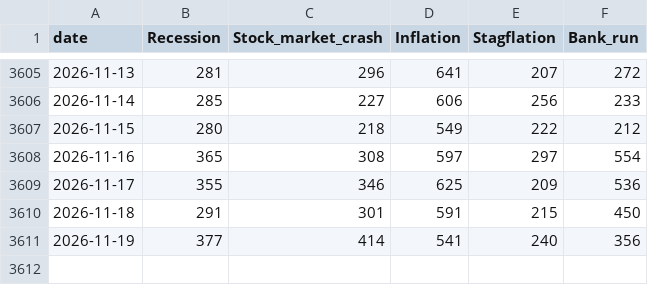
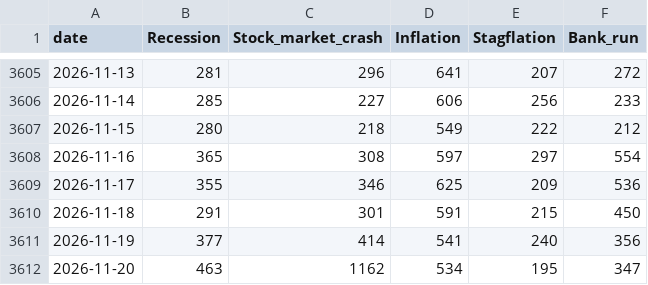
Before and after one commit to dominicjburns2003-gif/curiosity-index, a CSV file: data/processed/worry_pages_daily.csv, drawn as a sheet; only a part is shown, gaps mark what is left out.

```diff
--- a/data/processed/worry_pages_daily.csv
+++ b/data/processed/worry_pages_daily.csv
@@ -3611 +3611,2 @@ date,Recession,Stock_market_crash,Inflation,Stagflation,Bank_run
 2026-11-19,377,414,541,240,356
+2026-11-20,463,1162,534,195,347
```
Also changed, not shown: data/processed/pageviews_daily/2026-11.csv, data/processed/pageviews_recent.csv, 32 other files.
